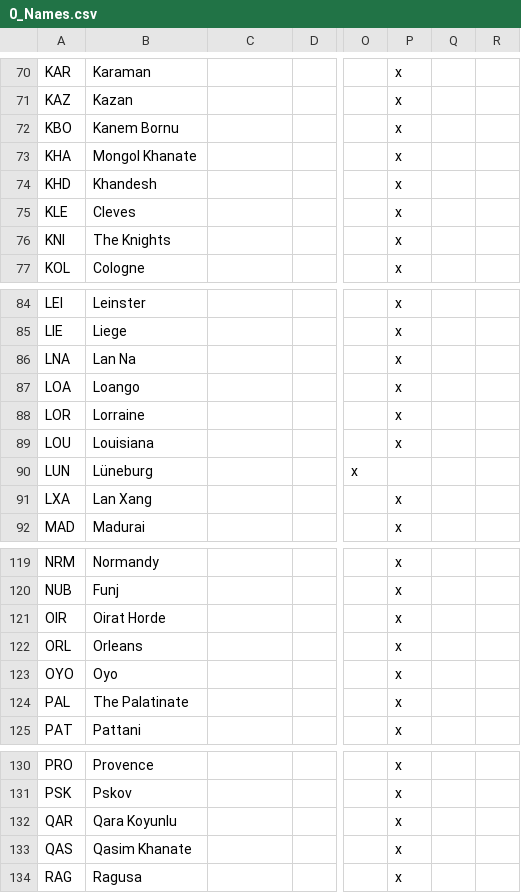
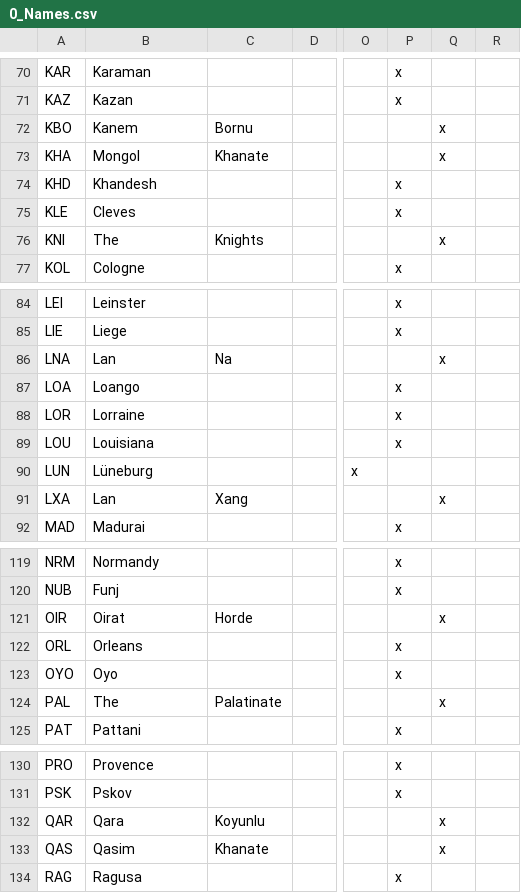
Before and after one commit to marc-lopez/paradoxGameConverters, a CSV file: Converter Mod/EU3toVIC2 Converter Mod/Mod Files/localisation/0_Names.csv, drawn as a sheet; only a part is shown, gaps mark what is left out; the diff covers the shown part only; the diff names each change by its address in the sheet, - before the commit and + after, or states it on an @@ line.

Commit message:
ConverterMod: localisation and tag fixes

```diff
--- a/Converter Mod/EU3toVIC2 Converter Mod/Mod Files/localisation/0_Names.csv
+++ b/Converter Mod/EU3toVIC2 Converter Mod/Mod Files/localisation/0_Names.csv
-B72: Kanem Bornu
+B72: Kanem
-C72: (empty)
+C72: Bornu
-P72:P73: x
+P72:P73: (empty)
-Q72:Q73: (empty)
+Q72:Q73: x
-B73: Mongol Khanate
+B73: Mongol
-C73: (empty)
+C73: Khanate
-B76: The Knights
+B76: The
-C76: (empty)
+C76: Knights
-P76: x
+P76: (empty)
-Q76: (empty)
+Q76: x
-B86: Lan Na
+B86: Lan
-C86: (empty)
+C86: Na
-P86: x
+P86: (empty)
-Q86: (empty)
+Q86: x
-B91: Lan Xang
+B91: Lan
-C91: (empty)
+C91: Xang
-P91: x
+P91: (empty)
-Q91: (empty)
+Q91: x
-B121: Oirat Horde
+B121: Oirat
-C121: (empty)
+C121: Horde
-P121: x
+P121: (empty)
-Q121: (empty)
+Q121: x
-B124: The Palatinate
+B124: The
-C124: (empty)
+C124: Palatinate
-P124: x
+P124: (empty)
-Q124: (empty)
+Q124: x
-B132: Qara Koyunlu
+B132: Qara
-C132: (empty)
+C132: Koyunlu
-P132:P133: x
+P132:P133: (empty)
-Q132:Q133: (empty)
+Q132:Q133: x
-B133: Qasim Khanate
+B133: Qasim
-C133: (empty)
+C133: Khanate
```
Also changed, not shown: 87 edited cells elsewhere in this file, 3 other files.
